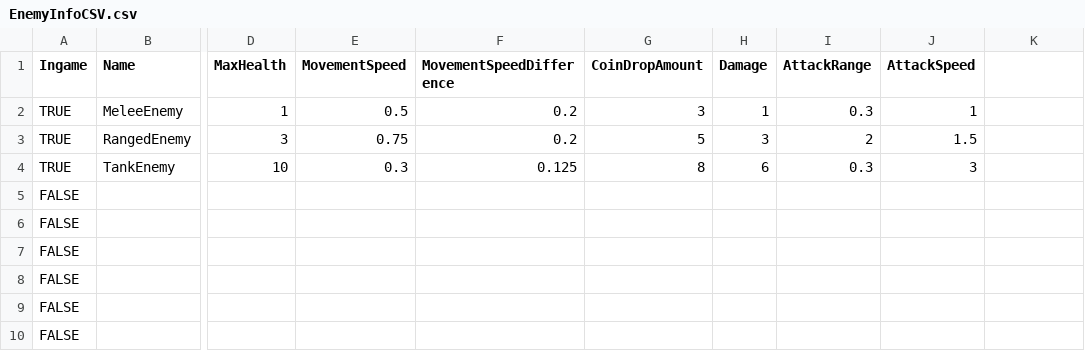
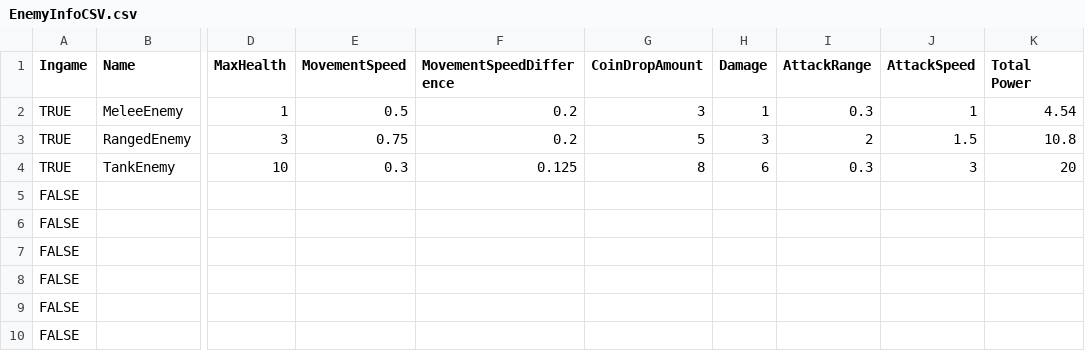
Before and after one commit to BeorEverton/test-project, a CSV file: Idle Defense/Assets/Editor/EnemyInfoCSV.csv, drawn as a sheet; only a part is shown, gaps mark what is left out; the diff names each change by its address in the sheet, - before the commit and + after, or states it on an @@ line.

```diff
--- a/Idle Defense/Assets/Editor/EnemyInfoCSV.csv
+++ b/Idle Defense/Assets/Editor/EnemyInfoCSV.csv
-K1: (empty)
+K1: Total Power
-K2 (Total Power): (empty)
+K2 (Total Power): 4.54
-K3 (Total Power): (empty)
+K3 (Total Power): 10.8
-K4 (Total Power): (empty)
+K4 (Total Power): 20
```
Also changed, not shown: 2 other files.
